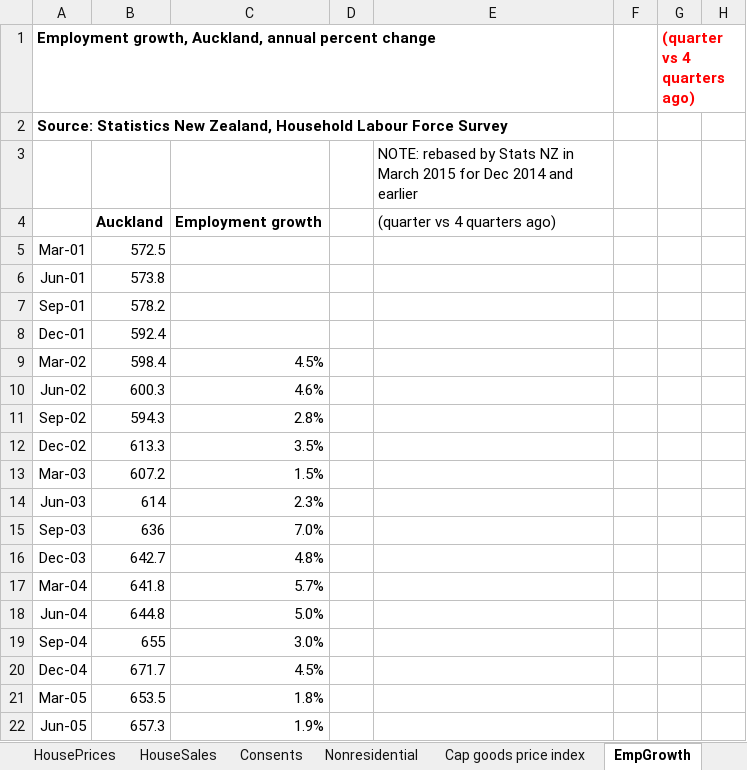
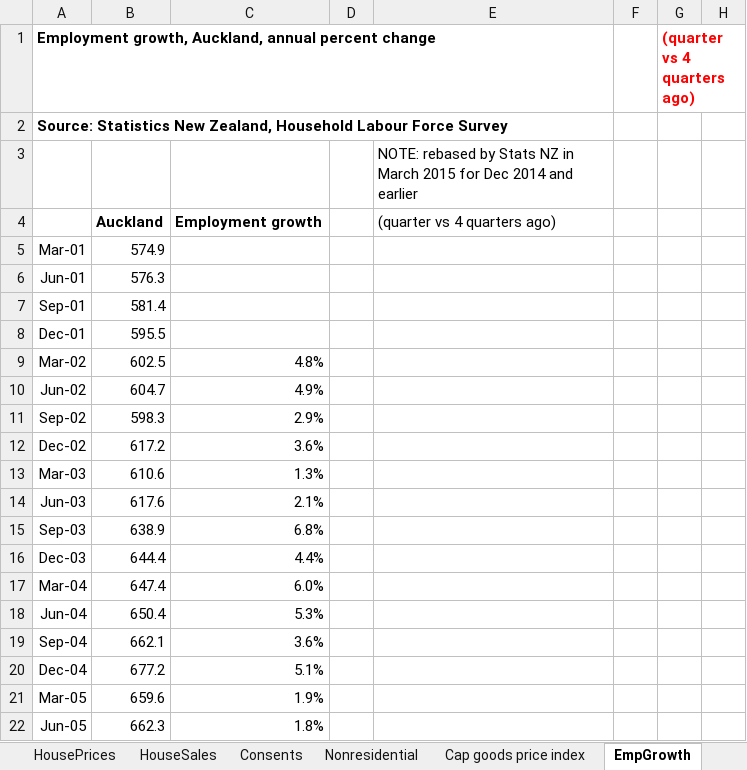
Before and after one commit to TristanMeuross/Auckland-Index-Update, an Excel workbook: data_files/Economic Update Key Charts.xlsx, sheet EmpGrowth, drawn as a sheet; only a part is shown; values as stored, in another font and other column widths than the file's, no borders; charts and pictures not drawn; the diff covers the shown part only; the diff names each change by its address in the sheet, - before the commit and + after, or states it on an @@ line.

```diff
--- a/data_files/Economic Update Key Charts.xlsx (sheet EmpGrowth)
+++ b/data_files/Economic Update Key Charts.xlsx (sheet EmpGrowth)
-B5: 572.5
+B5: 574.9
-B6: 573.8
+B6: 576.3
-B7: 578.2
+B7: 581.4
-B8: 592.4
+B8: 595.5
-B9: 598.4
+B9: 602.5
-C9: 4.5%
+C9: 4.8%
-B10: 600.3
+B10: 604.7
-C10: 4.6%
+C10: 4.9%
-B11: 594.3
+B11: 598.3
-C11: 2.8%
+C11: 2.9%
-B12: 613.3
+B12: 617.2
-C12: 3.5%
+C12: 3.6%
-B13: 607.2
+B13: 610.6
-C13: 1.5%
+C13: 1.3%
-B14: 614
+B14: 617.6
-C14: 2.3%
+C14: 2.1%
-B15: 636
+B15: 638.9
-C15: 7.0%
+C15: 6.8%
-B16: 642.7
+B16: 644.4
-C16: 4.8%
+C16: 4.4%
-B17: 641.8
+B17: 647.4
-C17: 5.7%
+C17: 6.0%
-B18: 644.8
+B18: 650.4
-C18: 5.0%
+C18: 5.3%
-B19: 655
+B19: 662.1
-C19: 3.0%
+C19: 3.6%
-B20: 671.7
+B20: 677.2
-C20: 4.5%
+C20: 5.1%
-B21: 653.5
+B21: 659.6
-C21: 1.8%
+C21: 1.9%
-B22: 657.3
+B22: 662.3
-C22: 1.9%
+C22: 1.8%
```
Also changed, not shown: 2 added rows, 1 removed row and 54 edited cells elsewhere in this sheet, sheet Nonresidential, sheet Consents, sheet Consumer spend, sheet HousePrices, sheet HouseSales, sheet Rents, 11 more sheets, formulas that keep their value, charts or pictures.
